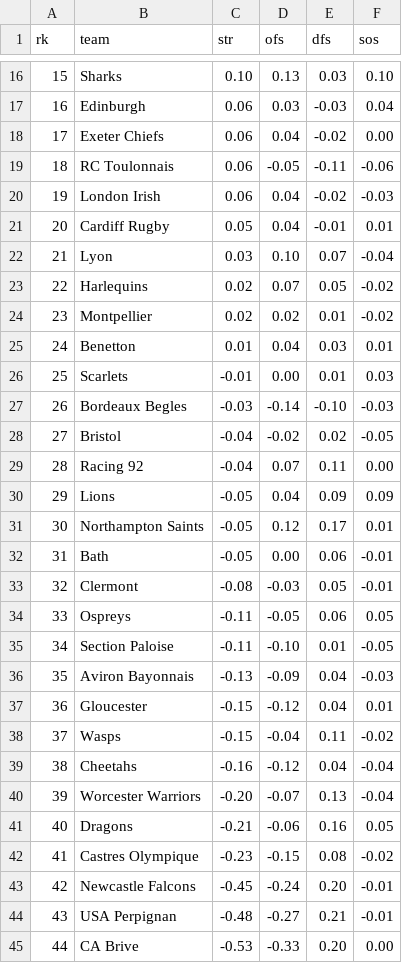
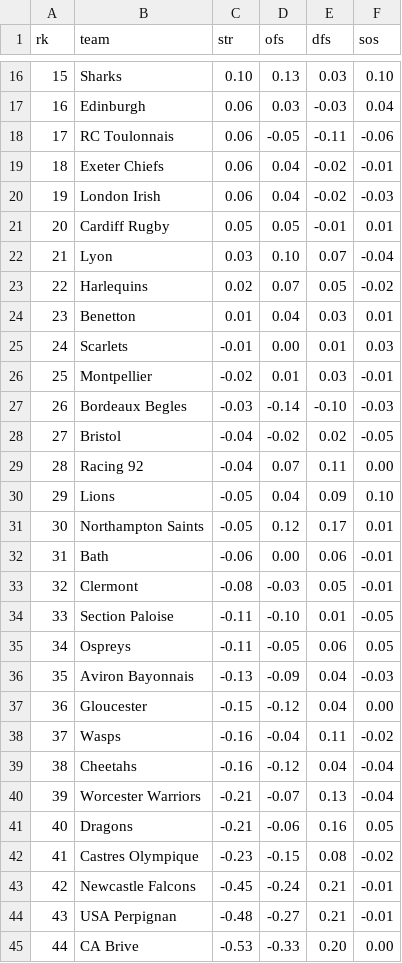
Before and after one commit to octonion/rugby, a CSV file: club/sos/current_ranking.csv, drawn as a sheet; only a part is shown, gaps mark what is left out; removed rows and columns are numbered as before the commit, all else as after; the diff covers the shown part only; the diff names each change by its address in the sheet, - before the commit and + after, or states it on an @@ line.

```diff
--- a/club/sos/current_ranking.csv
+++ b/club/sos/current_ranking.csv
-row 18: 17 | Exeter Chiefs | 0.06 | 0.04 | -0.02 | 0.00
@@ column A (rk) renumbered between rows 18 and 35 @@
+row 19: 18 | Exeter Chiefs | 0.06 | 0.04 | -0.02 | -0.01
-D21 (ofs): 0.04
+D21 (ofs): 0.05
-row 24: 23 | Montpellier | 0.02 | 0.02 | 0.01 | -0.02
+row 26: 25 | Montpellier | -0.02 | 0.01 | 0.03 | -0.01
-F30 (sos): 0.09
+F30 (sos): 0.10
-C32 (str): -0.05
+C32 (str): -0.06
@@ row 35 moved to row 34: 33 @@
-F37 (sos): 0.01
+F37 (sos): 0.00
-C38 (str): -0.15
+C38 (str): -0.16
-C40 (str): -0.20
+C40 (str): -0.21
-E43 (dfs): 0.20
+E43 (dfs): 0.21
```
Also changed, not shown: 9 edited cells elsewhere in this file, club/csv/top14-2023-2024.csv, 4 other files.
